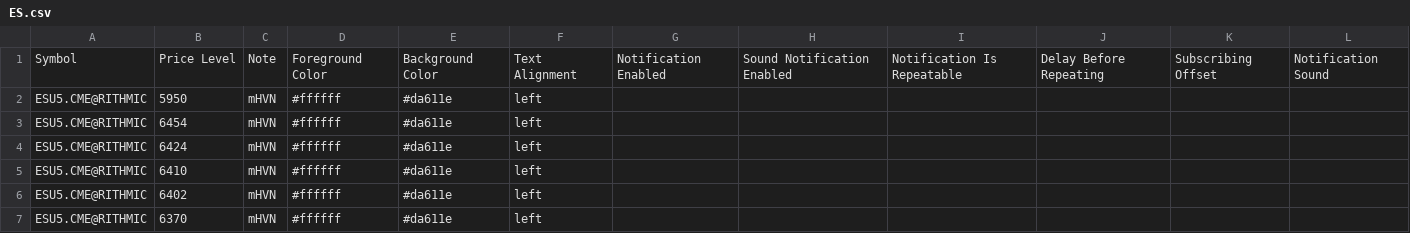
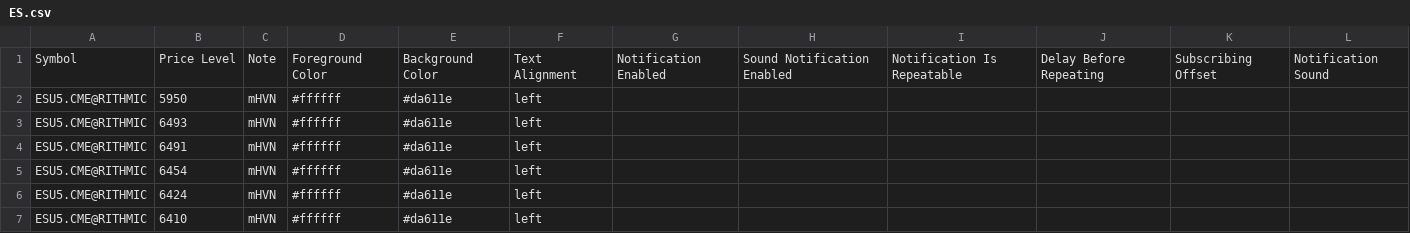
Before and after one commit to Thinkwithbookmap/Cloud-notes, a CSV file: ES.csv, drawn as a sheet; only a part is shown; the shorter side is filled out with more unchanged rows.

Commit message:
Update ES.csv

```diff
--- a/ES.csv
+++ b/ES.csv
@@ -2,2 +2,4 @@ Symbol,Price Level,Note,Foreground Color,Background Color,Text Alignment,Notific
 ESU5.CME@RITHMIC,5950,mHVN,#ffffff,#da611e,left,,,,,,
+ESU5.CME@RITHMIC,6493,mHVN,#ffffff,#da611e,left,,,,,,
+ESU5.CME@RITHMIC,6491,mHVN,#ffffff,#da611e,left,,,,,,
 ESU5.CME@RITHMIC,6454,mHVN,#ffffff,#da611e,left,,,,,,
```
